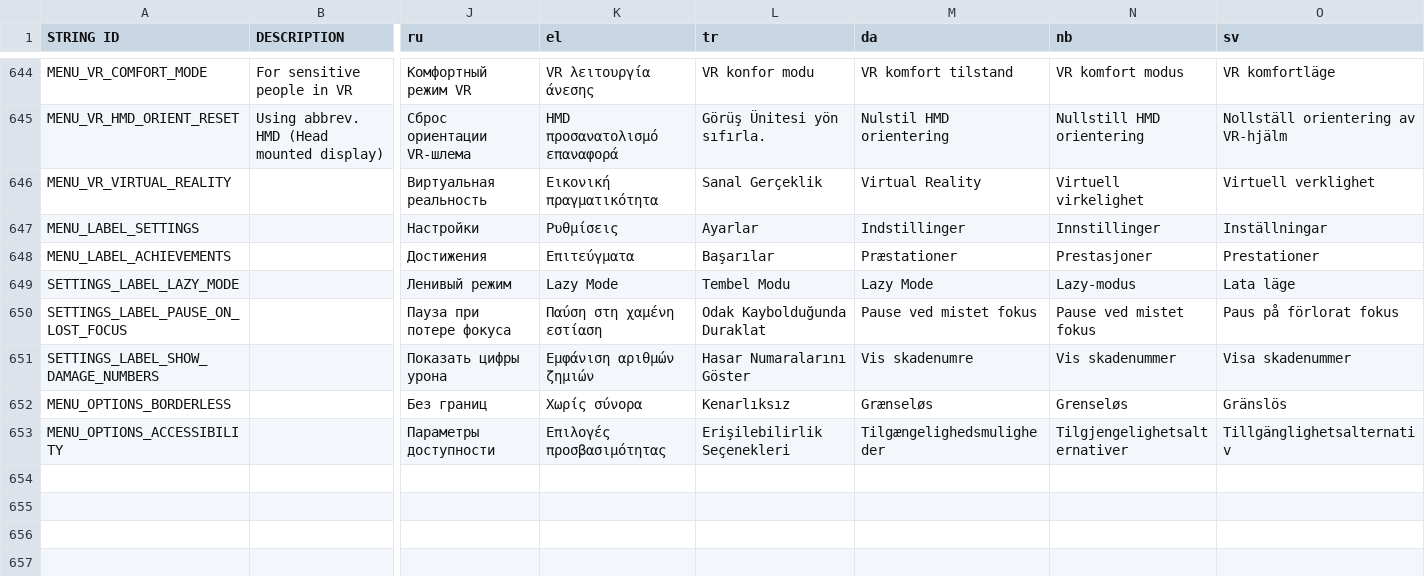
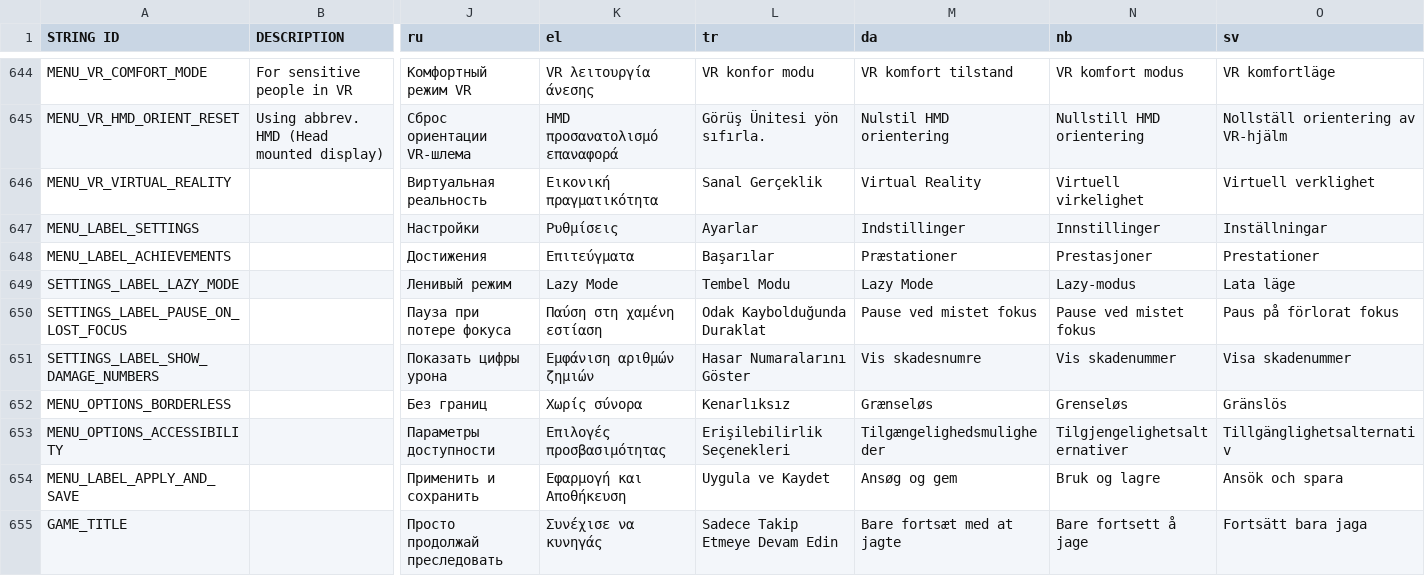
Before and after one commit to mlm-games/just-keep-chasing, a CSV file: locale/translations.csv, drawn as a sheet; only a part is shown, gaps mark what is left out; rows hold the shown columns only; the diff names each change by its address in the sheet, - before the commit and + after, or states it on an @@ line.

Commit message:
fix settings and add translations for few other text

```diff
--- a/locale/translations.csv
+++ b/locale/translations.csv
-M651 (da): Vis skadenumre
+M651 (da): Vis skadesnumre
+row 654: MENU_LABEL_APPLY_AND_SAVE |  | Применить и сохранить | Εφαρμογή και Αποθήκευση | Uygula ve Kaydet | Ansøg og gem | Bruk og lagre | Ansök och spara
+row 655: GAME_TITLE |  | Просто продолжай преследовать | Συνέχισε να κυνηγάς | Sadece Takip Etmeye Devam Edin | Bare fortsæt med at jagte | Bare fortsett å jage | Fortsätt bara jaga
```
Also changed, not shown: 14 other files.
